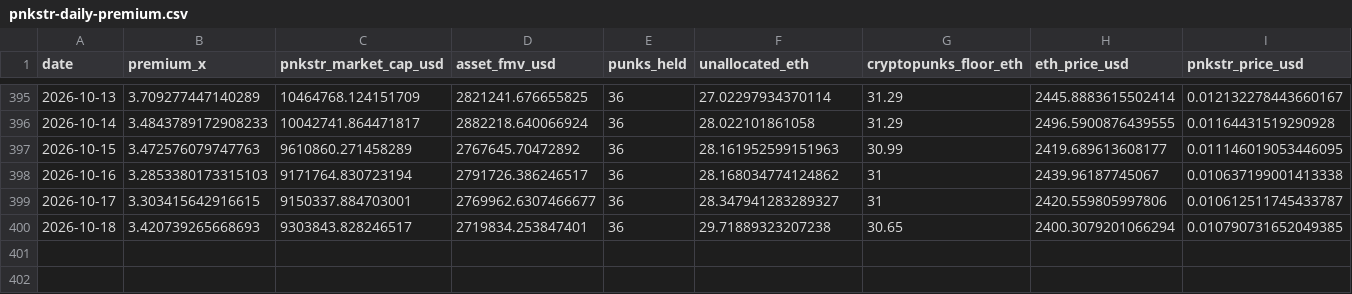
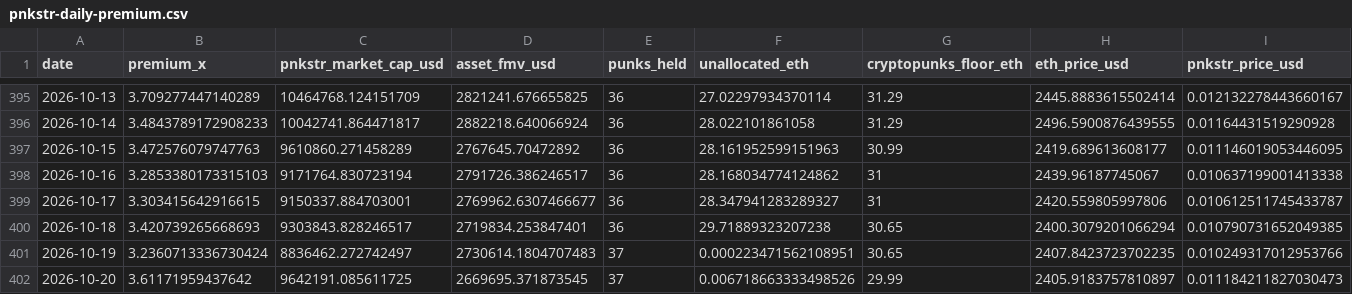
Before and after one commit to punkprice-data/cryptopunks-floor, a CSV file: data/pnkstr-daily-premium.csv, drawn as a sheet; only a part is shown, gaps mark what is left out; rows hold the shown columns only; the diff names each change by its address in the sheet, - before the commit and + after, or states it on an @@ line.

```diff
--- a/data/pnkstr-daily-premium.csv
+++ b/data/pnkstr-daily-premium.csv
+row 401: 2026-10-19 | 3.2360713336730424 | 8836462.272742497 | 2730614.1804707483 | 37 | 0.000223471562108951 | 30.65 | 2407.8423723702235 | 0.010249317012953766
+row 402: 2026-10-20 | 3.61171959437642 | 9642191.085611725 | 2669695.371873545 | 37 | 0.006718663333498526 | 29.99 | 2405.9183757810897 | 0.011184211827030473
```
Also changed, not shown: data/cryptopunks-daily-floor.csv.
